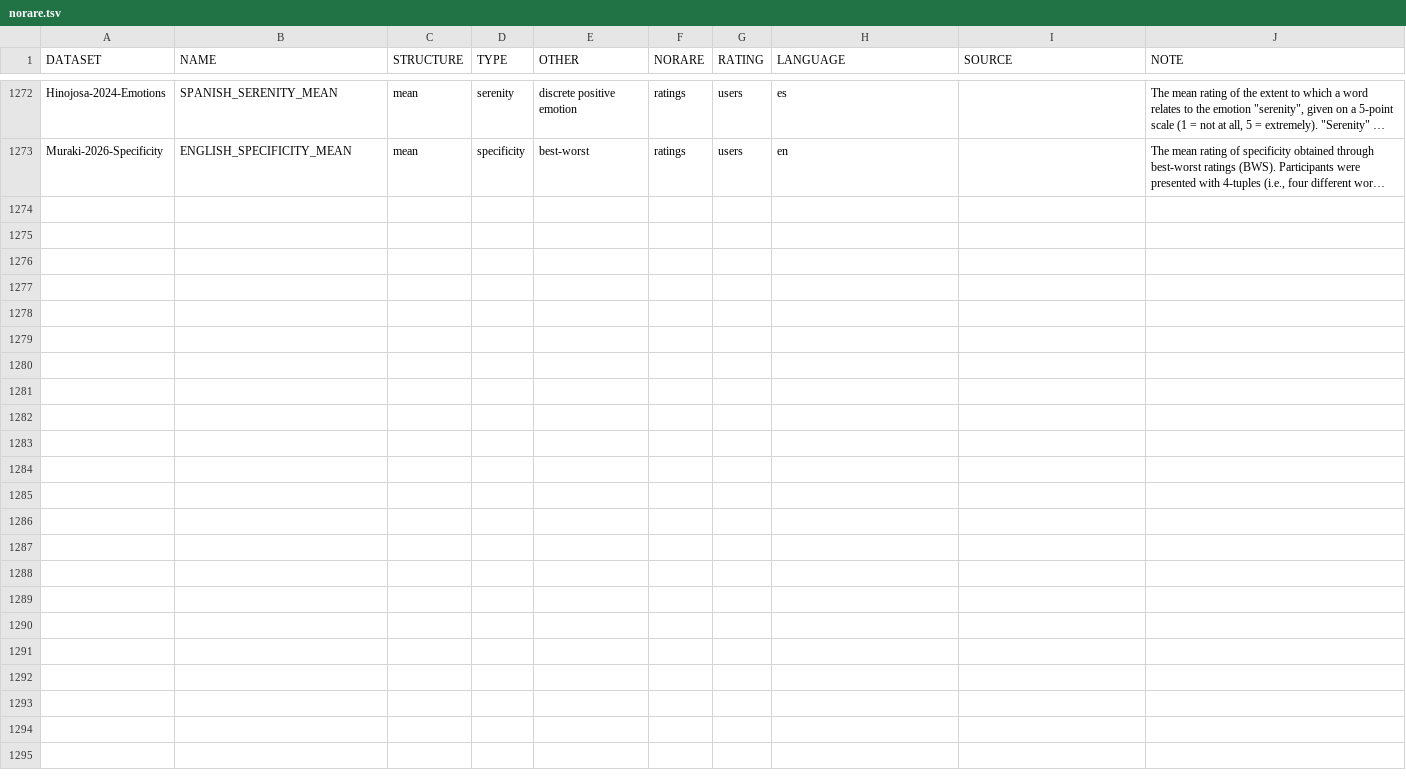
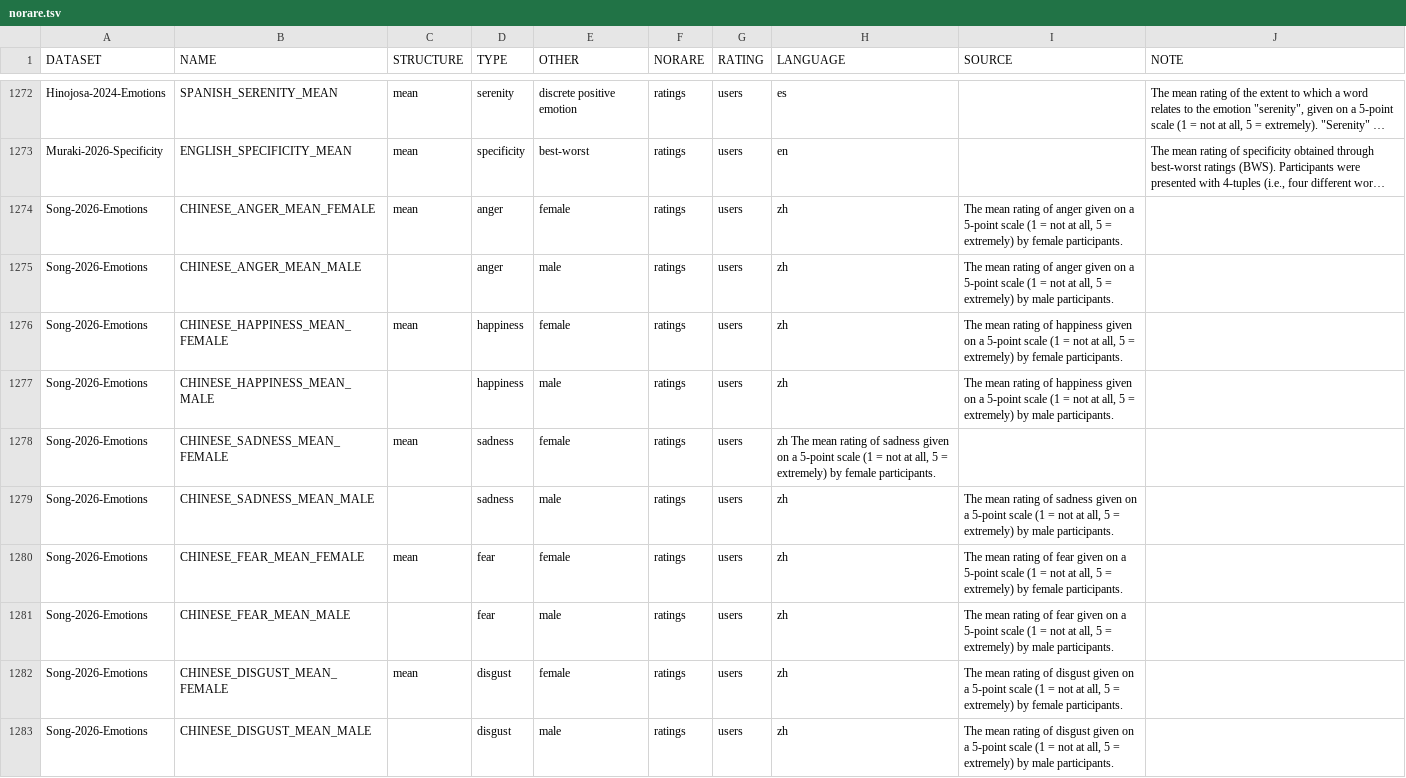
Before and after one commit to concepticon/norare-data, a TSV file: norare.tsv, drawn as a sheet; only a part is shown, gaps mark what is left out; long unchanged cells end in …; the diff covers the shown part only; the diff names each change by its address in the sheet, - before the commit and + after, or states it on an @@ line.

Commit message:
adding dataset

```diff
--- a/norare.tsv
+++ b/norare.tsv
+row 1274: Song-2026-Emotions | CHINESE_ANGER_MEAN_FEMALE | mean | anger | female | ratings | users | zh | The mean rating of anger given on a 5-point scale (1 = not at all, 5 = extremely) by female participants.
+row 1275: Song-2026-Emotions | CHINESE_ANGER_MEAN_MALE |  | anger | male | ratings | users | zh | The mean rating of anger given on a 5-point scale (1 = not at all, 5 = extremely) by male participants.
+row 1276: Song-2026-Emotions | CHINESE_HAPPINESS_MEAN_FEMALE | mean | happiness | female | ratings | users | zh | The mean rating of happiness given on a 5-point scale (1 = not at all, 5 = extremely) by female participants.
+row 1277: Song-2026-Emotions | CHINESE_HAPPINESS_MEAN_MALE |  | happiness | male | ratings | users | zh | The mean rating of happiness given on a 5-point scale (1 = not at all, 5 = extremely) by male participants.
+row 1278: Song-2026-Emotions | CHINESE_SADNESS_MEAN_FEMALE | mean | sadness | female | ratings | users | zh The mean rating of sadness given on a 5-point scale (1 = not at all, 5 = extremely) by female participants.
+row 1279: Song-2026-Emotions | CHINESE_SADNESS_MEAN_MALE |  | sadness | male | ratings | users | zh | The mean rating of sadness given on a 5-point scale (1 = not at all, 5 = extremely) by male participants.
+row 1280: Song-2026-Emotions | CHINESE_FEAR_MEAN_FEMALE | mean | fear | female | ratings | users | zh | The mean rating of fear given on a 5-point scale (1 = not at all, 5 = extremely) by female participants.
+row 1281: Song-2026-Emotions | CHINESE_FEAR_MEAN_MALE |  | fear | male | ratings | users | zh | The mean rating of fear given on a 5-point scale (1 = not at all, 5 = extremely) by male participants.
+row 1282: Song-2026-Emotions | CHINESE_DISGUST_MEAN_FEMALE | mean | disgust | female | ratings | users | zh | The mean rating of disgust given on a 5-point scale (1 = not at all, 5 = extremely) by female participants.
+row 1283: Song-2026-Emotions | CHINESE_DISGUST_MEAN_MALE |  | disgust | male | ratings | users | zh | The mean rating of disgust given on a 5-point scale (1 = not at all, 5 = extremely) by male participants.
```
Also changed, not shown: 10 added rows elsewhere in this file, datasets.tsv, 4 other files.
